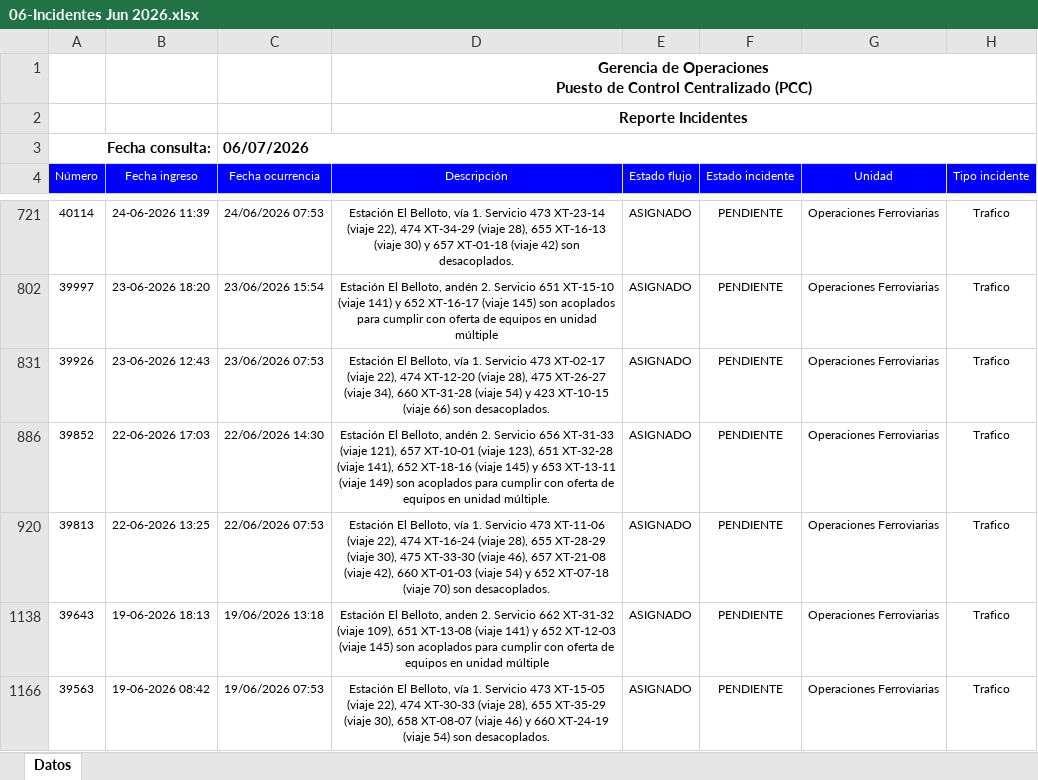
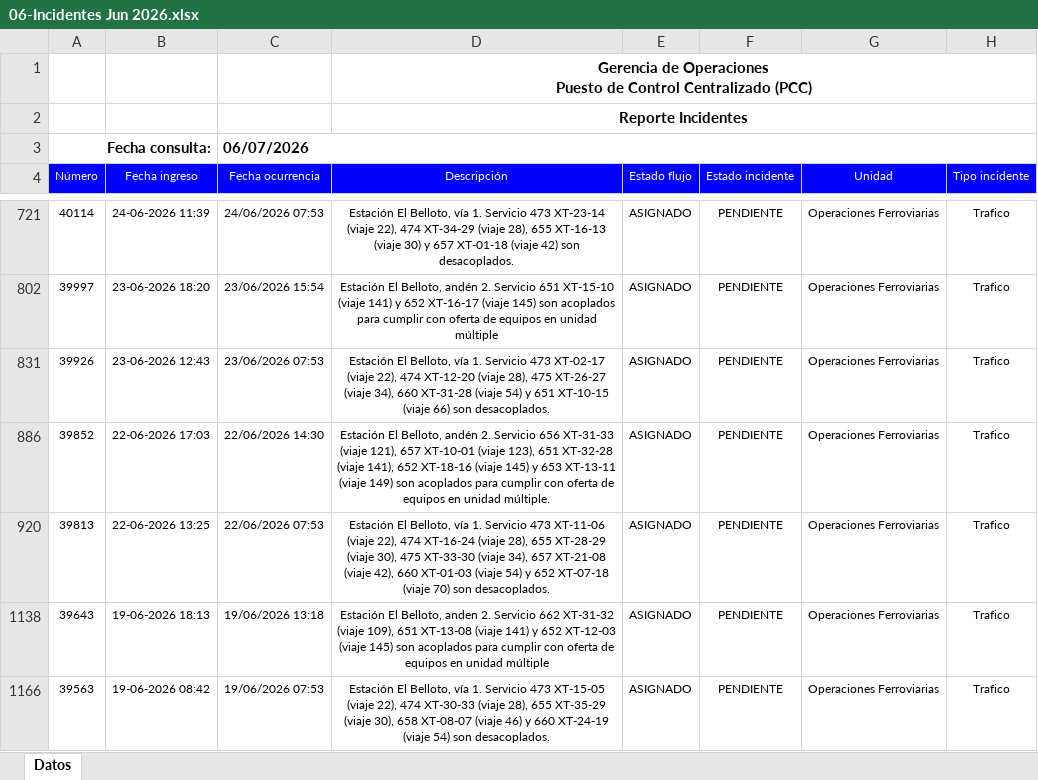
Before and after one commit to antoniorra1983-ops/Datos-Operacionales, an Excel workbook: data/incidentes/06-Incidentes Jun 2026.xlsx, sheet Datos, drawn as a sheet; only a part is shown, gaps mark what is left out; values as stored, in another font and other column widths than the file's, no borders; the diff names each change by its address in the sheet, - before the commit and + after, or states it on an @@ line.

Commit message:
Add files via upload

```diff
--- a/data/incidentes/06-Incidentes Jun 2026.xlsx (sheet Datos)
+++ b/data/incidentes/06-Incidentes Jun 2026.xlsx (sheet Datos)
-D831 (Descripción): …54) y 423 XT-10-15 (viaje…
+D831 (Descripción): …54) y 651 XT-10-15 (viaje…
-D920 (Descripción): …XT-33-30 (viaje 46), 657 XT-21-08…
+D920 (Descripción): …XT-33-30 (viaje 34), 657 XT-21-08…
```
